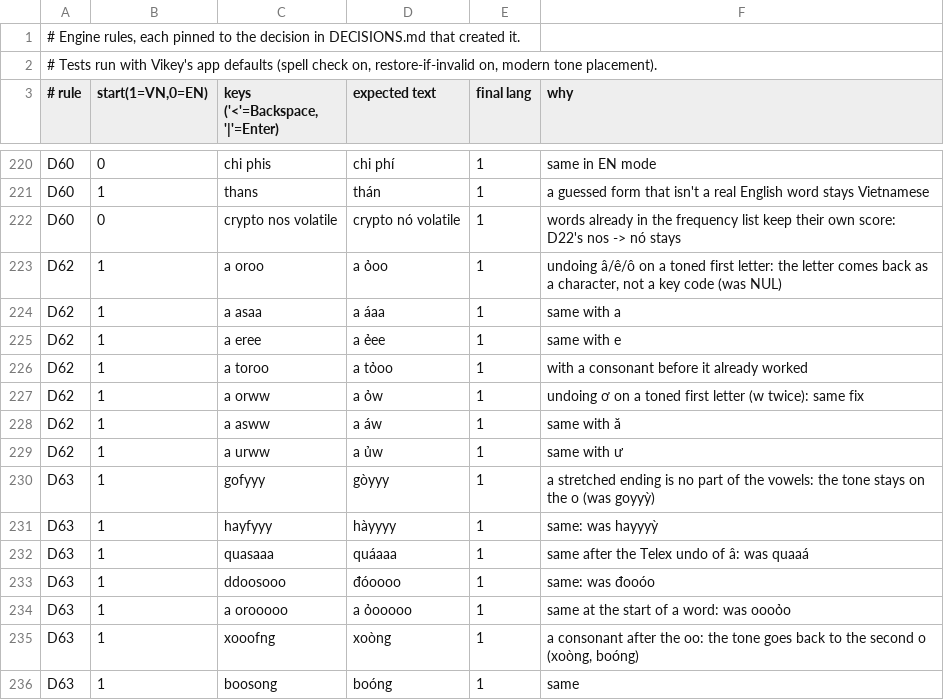
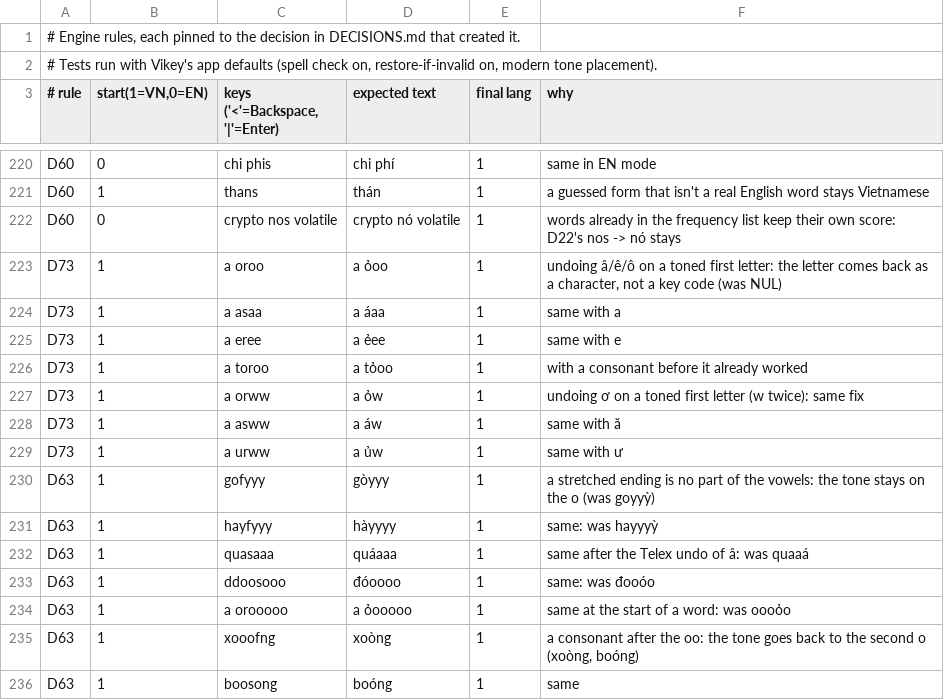
Before and after one commit to lang315/Vikey, a TSV file: Tools/autoswitch/rules/rules.tsv, drawn as a sheet; only a part is shown, gaps mark what is left out.

```diff
--- a/Tools/autoswitch/rules/rules.tsv
+++ b/Tools/autoswitch/rules/rules.tsv
@@ -222,9 +222,9 @@ D60	1	thans 	thán 	1	a guessed form that isn't a real English word stays Vietna
 D60	0	crypto nos volatile 	crypto nó volatile 	1	words already in the frequency list keep their own score: D22's nos -> nó stays
-D62	1	a oroo	a ỏoo	1	undoing â/ê/ô on a toned first letter: the letter comes back as a character, not a key code (was NUL)
-D62	1	a asaa	a áaa	1	same with a
-D62	1	a eree	a ẻee	1	same with e
-D62	1	a toroo	a tỏoo	1	with a consonant before it already worked
-D62	1	a orww	a ỏw	1	undoing ơ on a toned first letter (w twice): same fix
-D62	1	a asww	a áw	1	same with ă
-D62	1	a urww	a ủw	1	same with ư
+D73	1	a oroo	a ỏoo	1	undoing â/ê/ô on a toned first letter: the letter comes back as a character, not a key code (was NUL)
+D73	1	a asaa	a áaa	1	same with a
+D73	1	a eree	a ẻee	1	same with e
+D73	1	a toroo	a tỏoo	1	with a consonant before it already worked
+D73	1	a orww	a ỏw	1	undoing ơ on a toned first letter (w twice): same fix
+D73	1	a asww	a áw	1	same with ă
+D73	1	a urww	a ủw	1	same with ư
 D63	1	gofyyy	gòyyy	1	a stretched ending is no part of the vowels: the tone stays on the o (was goyyỳ)
```
Also changed, not shown: 2 other files.
